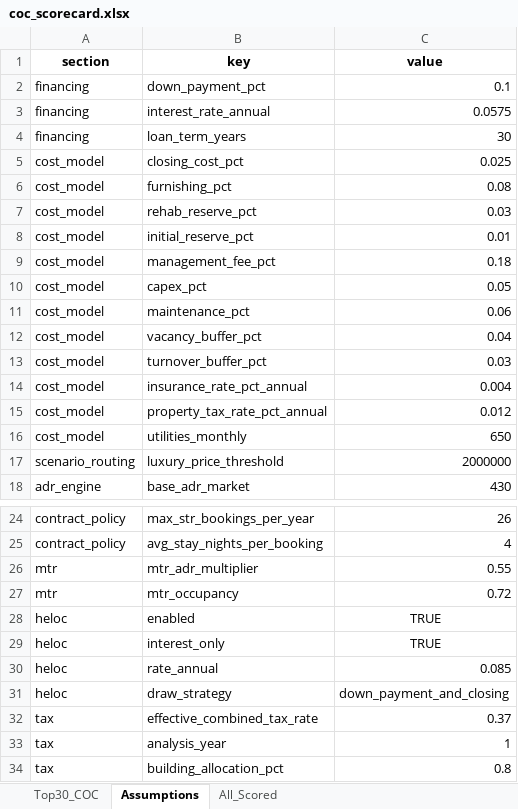
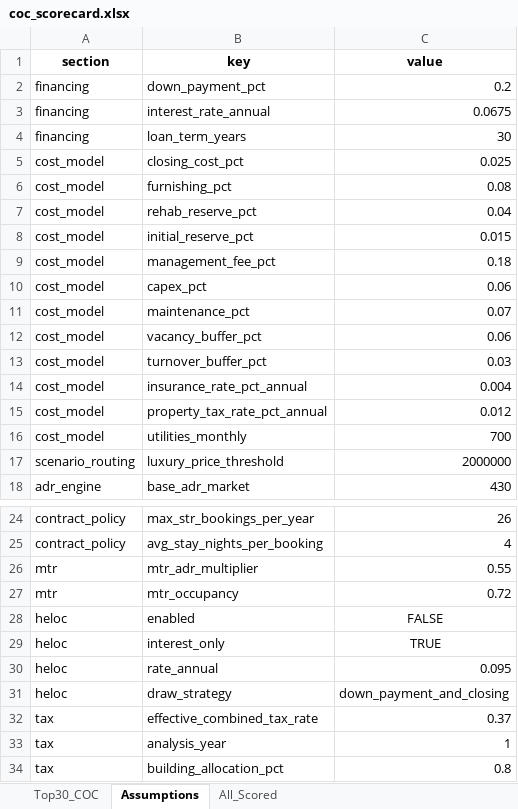
Before and after one commit to erichoonpark/HomeHarvest, an Excel workbook: examples/zips/coc_scorecard.xlsx, sheet Assumptions, drawn as a sheet; only a part is shown, gaps mark what is left out; values as stored, in another font and other column widths than the file's, no borders; the diff covers the shown part only; the diff names each change by its address in the sheet, - before the commit and + after, or states it on an @@ line.

```diff
--- a/examples/zips/coc_scorecard.xlsx (sheet Assumptions)
+++ b/examples/zips/coc_scorecard.xlsx (sheet Assumptions)
-C2 (value): 0.1
+C2 (value): 0.2
-C3 (value): 0.0575
+C3 (value): 0.0675
-C7 (value): 0.03
+C7 (value): 0.04
-C8 (value): 0.01
+C8 (value): 0.015
-C10 (value): 0.05
+C10 (value): 0.06
-C11 (value): 0.06
+C11 (value): 0.07
-C12 (value): 0.04
+C12 (value): 0.06
-C16 (value): 650
+C16 (value): 700
-C28 (value): TRUE
+C28 (value): FALSE
-C30 (value): 0.085
+C30 (value): 0.095
```
Also changed, not shown: 4 added rows and 18 edited cells elsewhere in this sheet, sheet All_Scored, sheet Top30_COC, 20 other files.
